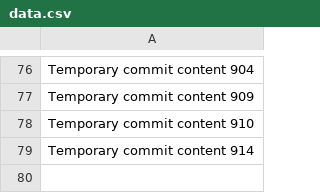
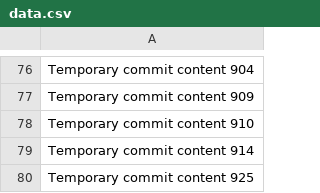
Before and after one commit to LagosStreet/globe, a CSV file: ghjf/data.csv, drawn as a sheet; only a part is shown, gaps mark what is left out.

```diff
--- a/ghjf/data.csv
+++ b/ghjf/data.csv
@@ -79 +79,2 @@ Temporary commit content 910
 Temporary commit content 914
+Temporary commit content 925
```
